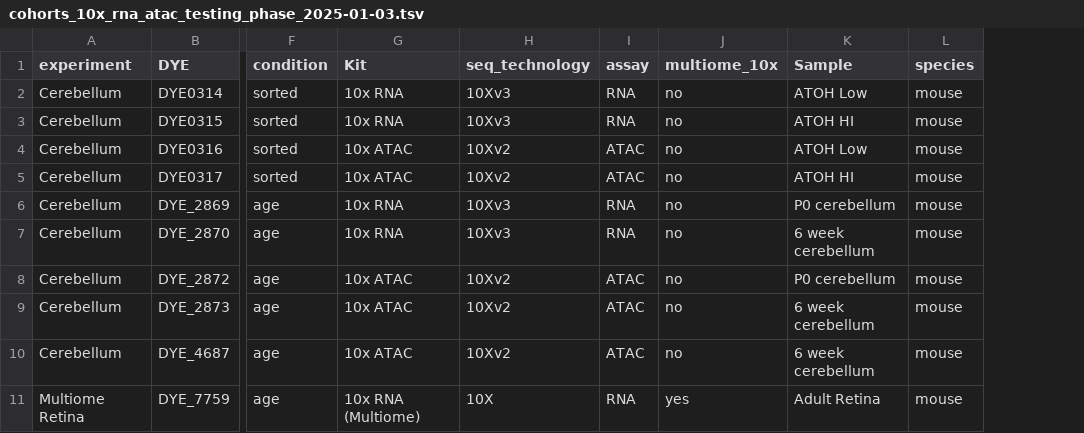
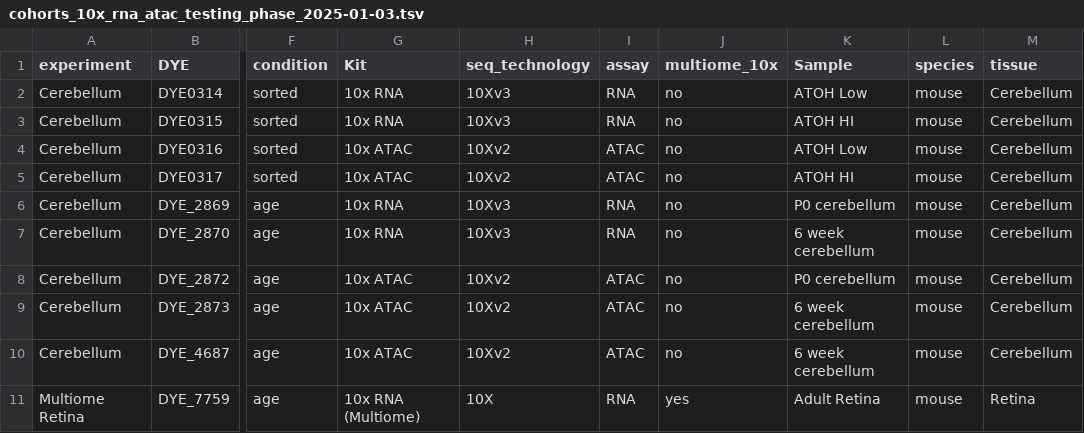
Before and after one commit to stjude-dnb-binfcore/sc-epigenie, a TSV file: analyses/data-exploratory-analysis/results/cohorts_10x_rna_atac_testing_phase_2025-01-03.tsv, drawn as a sheet; only a part is shown, gaps mark what is left out; the diff names each change by its address in the sheet, - before the commit and + after, or states it on an @@ line.

Commit message:
Add code and results with tissue info

```diff
--- a/analyses/data-exploratory-analysis/results/cohorts_10x_rna_atac_testing_phase_2025-01-03.tsv
+++ b/analyses/data-exploratory-analysis/results/cohorts_10x_rna_atac_testing_phase_2025-01-03.tsv
+column M (tissue), rows 2-11: Cerebellum | Cerebellum | Cerebellum | Cerebellum | Cerebellum | Cerebellum | Cerebellum | Cerebellum | Cerebellum | Retina
```
Also changed, not shown: 4 other files.
